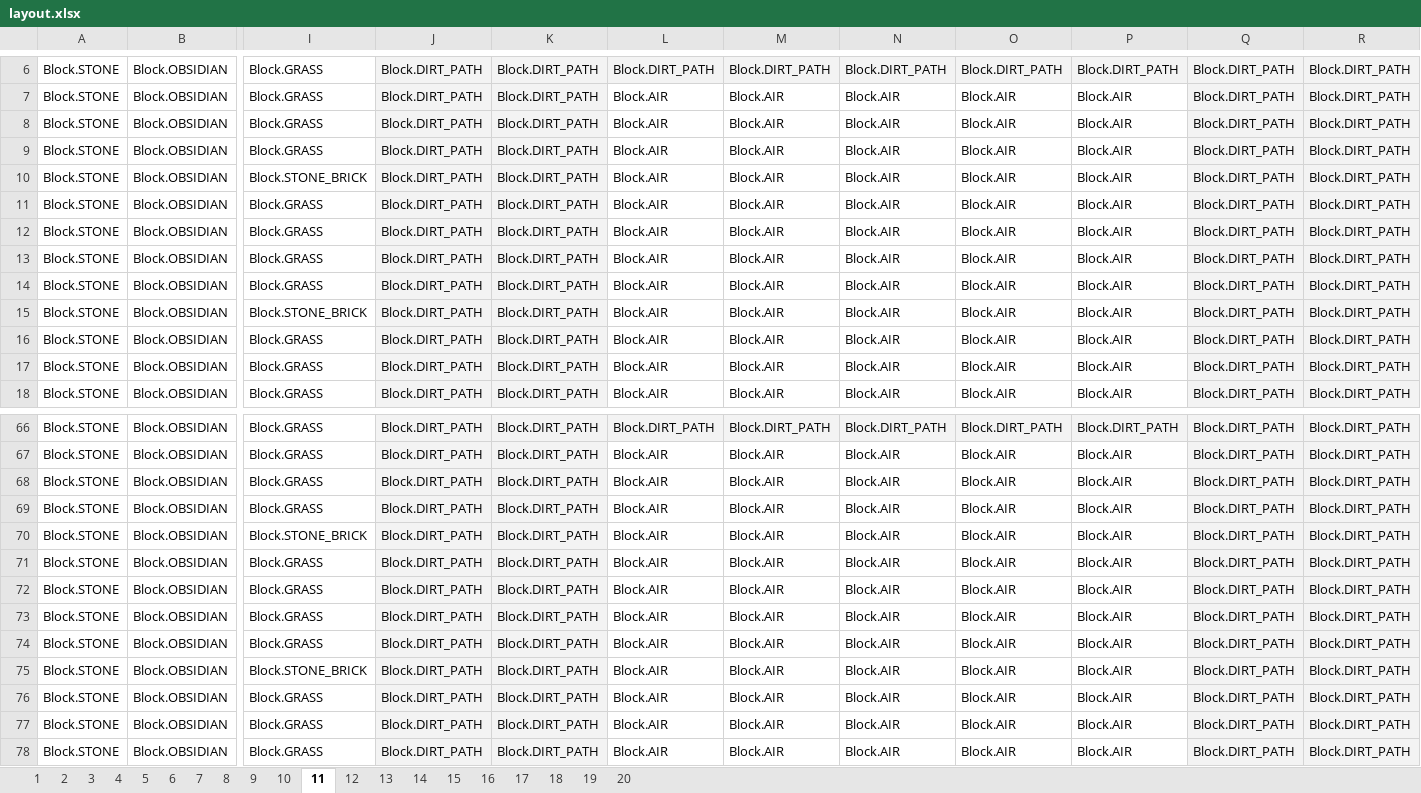
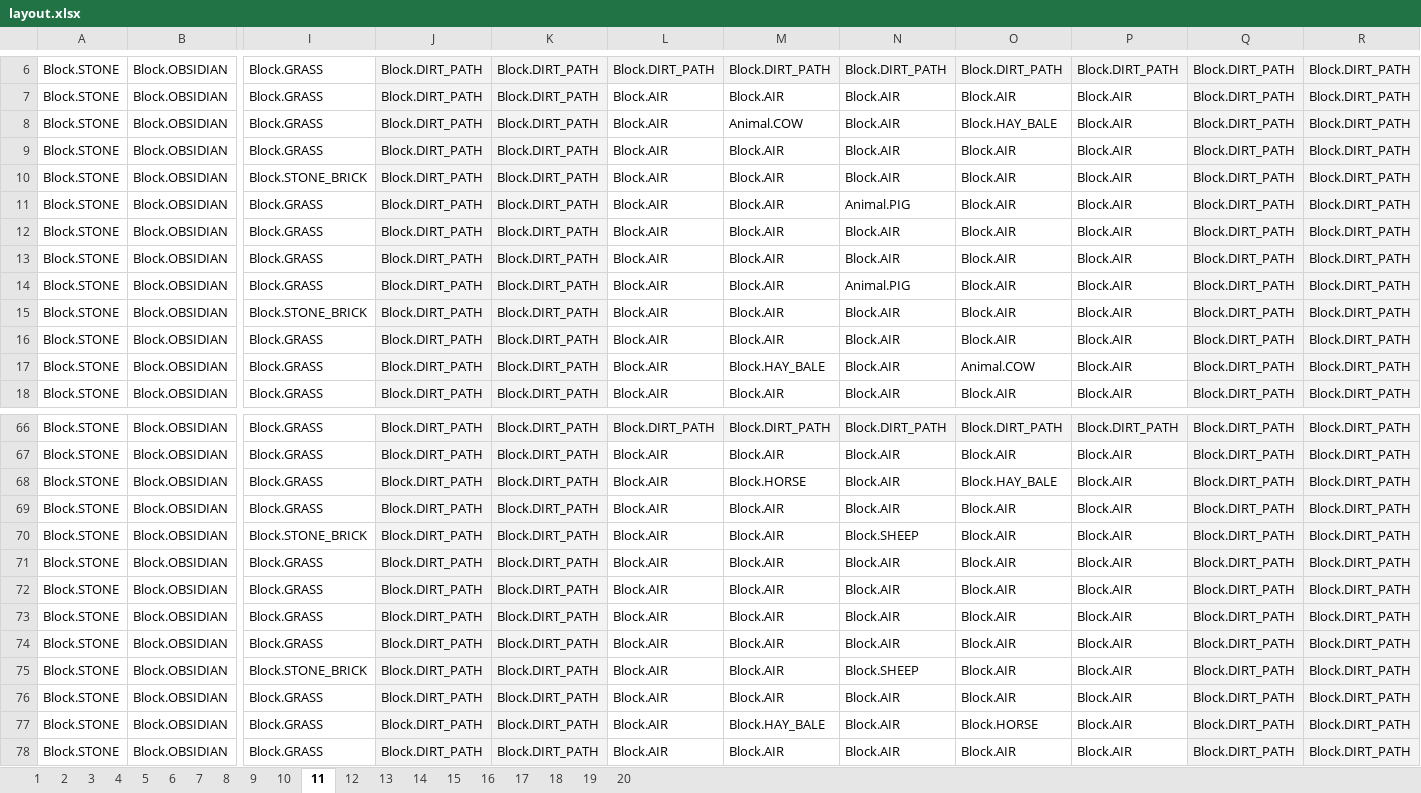
Before and after one commit to eat-sleep-code/minecraft.plugins.undergroundvillagebuilder, an Excel workbook: src/main/resources/layout.xlsx, sheet 11, drawn as a sheet; only a part is shown, gaps mark what is left out; values as stored, in another font and other column widths than the file's, no borders; charts and pictures not drawn; removed rows and columns are numbered as before the commit, all else as after; rows hold the shown columns only; the diff names each change by its address in the sheet, - before the commit and + after, or states it on an @@ line.

Commit message:
Updates to add animal spawning

```diff
--- a/src/main/resources/layout.xlsx (sheet 11)
+++ b/src/main/resources/layout.xlsx (sheet 11)
-M8: Block.AIR
+M8: Animal.COW
-O8: Block.AIR
+O8: Block.HAY_BALE
-N11: Block.AIR
+N11: Animal.PIG
-N14: Block.AIR
+N14: Animal.PIG
-M17: Block.AIR
+M17: Block.HAY_BALE
-O17: Block.AIR
+O17: Animal.COW
+row 68: Block.STONE | Block.OBSIDIAN | Block.GRASS | Block.DIRT_PATH | Block.DIRT_PATH | Block.AIR | Block.HORSE | Block.AIR | Block.HAY_BALE | Block.AIR | Block.DIRT_PATH | Block.DIRT_PATH
-row 69: Block.STONE | Block.OBSIDIAN | Block.GRASS | Block.DIRT_PATH | Block.DIRT_PATH | Block.AIR | Block.AIR | Block.AIR | Block.AIR | Block.AIR | Block.DIRT_PATH | Block.DIRT_PATH
-N70: Block.AIR
+N70: Block.SHEEP
-N75: Block.AIR
+N75: Block.SHEEP
-M77: Block.AIR
+M77: Block.HAY_BALE
-O77: Block.AIR
+O77: Block.HORSE
```
Also changed, not shown: sheet 14, sheet 12, sheet 13, sheet 15, sheet 16, sheet 17, 3 other files.
